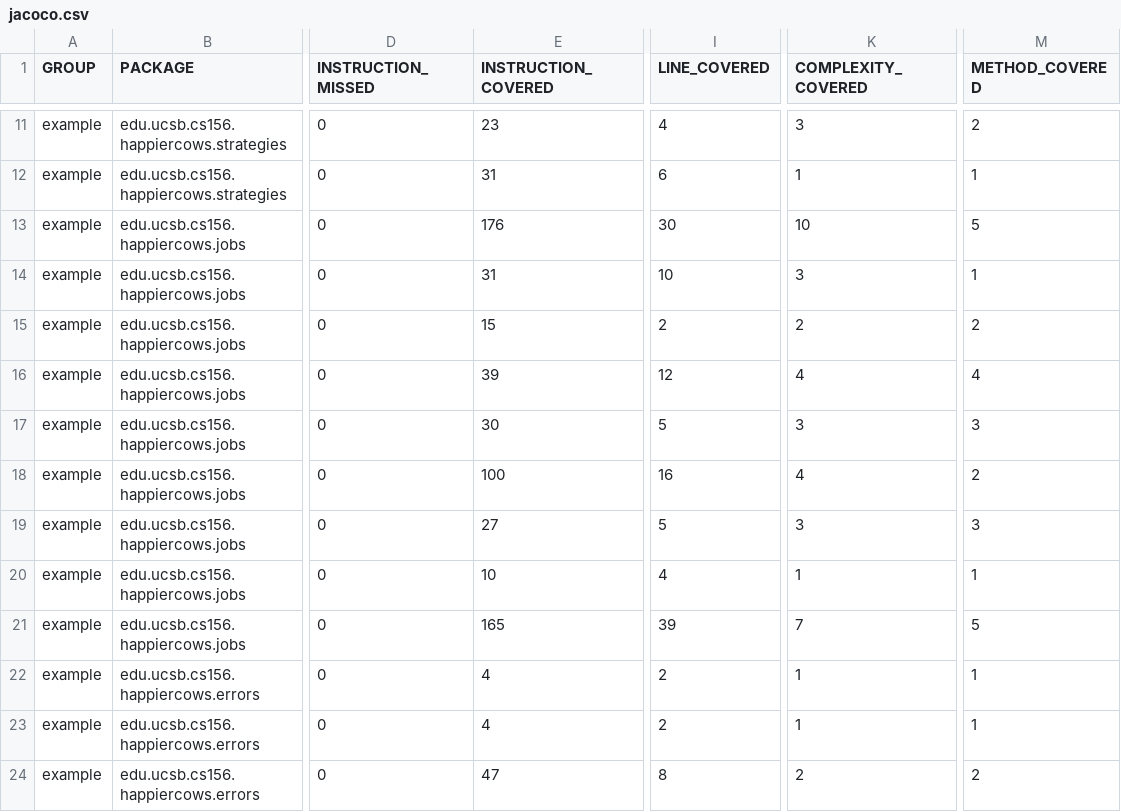
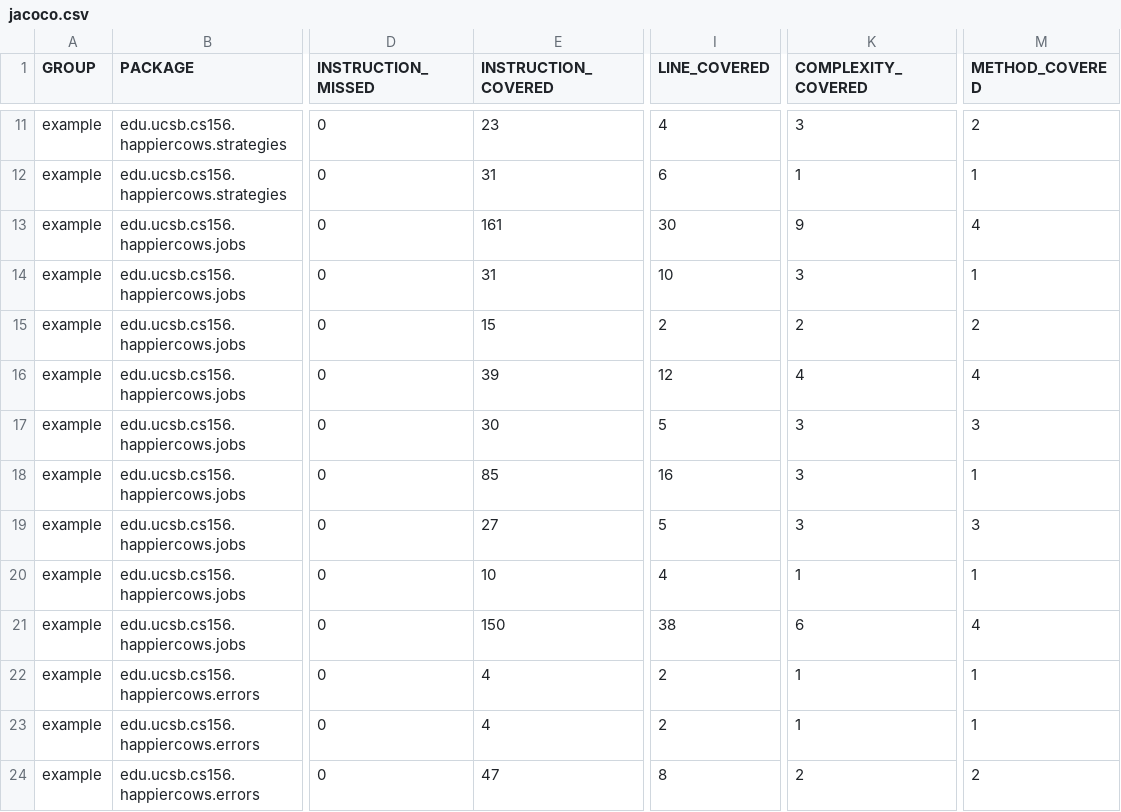
Before and after one commit to ucsb-cs156-s23/proj-happycows-s23-6pm-1, a CSV file: jacoco/jacoco.csv, drawn as a sheet; only a part is shown, gaps mark what is left out; the diff covers the shown part only; the diff names each change by its address in the sheet, - before the commit and + after, or states it on an @@ line.

```diff
--- a/jacoco/jacoco.csv
+++ b/jacoco/jacoco.csv
-E13 (INSTRUCTION_COVERED): 176
+E13 (INSTRUCTION_COVERED): 161
-K13 (COMPLEXITY_COVERED): 10
+K13 (COMPLEXITY_COVERED): 9
-M13 (METHOD_COVERED): 5
+M13 (METHOD_COVERED): 4
-E18 (INSTRUCTION_COVERED): 100
+E18 (INSTRUCTION_COVERED): 85
-K18 (COMPLEXITY_COVERED): 4
+K18 (COMPLEXITY_COVERED): 3
-M18 (METHOD_COVERED): 2
+M18 (METHOD_COVERED): 1
-E21 (INSTRUCTION_COVERED): 165
+E21 (INSTRUCTION_COVERED): 150
-I21 (LINE_COVERED): 39
+I21 (LINE_COVERED): 38
-K21 (COMPLEXITY_COVERED): 7
+K21 (COMPLEXITY_COVERED): 6
-M21 (METHOD_COVERED): 5
+M21 (METHOD_COVERED): 4
```
Also changed, not shown: 1 added row and 6 edited cells elsewhere in this file, 23 other files.
